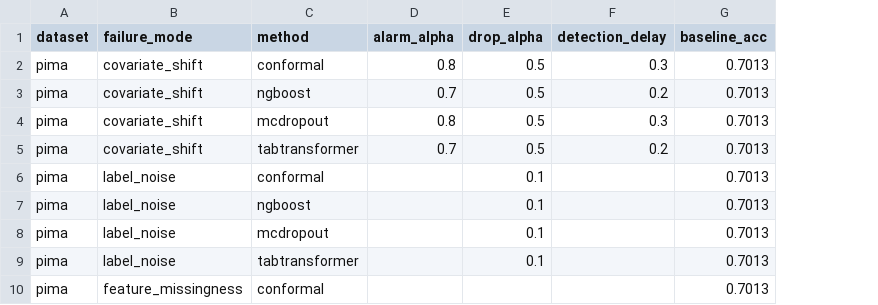
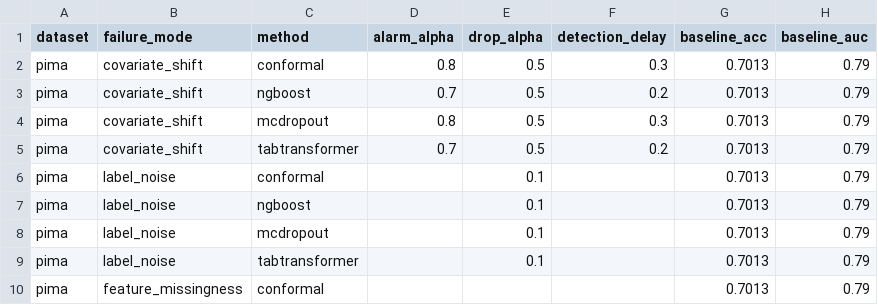
Before and after one commit to HazyN02/Project-Deep-Learning, a CSV file: silent_failure_project/results/detection_delay_table.csv, drawn as a sheet; only a part is shown; the diff names each change by its address in the sheet, - before the commit and + after, or states it on an @@ line.

```diff
--- a/silent_failure_project/results/detection_delay_table.csv
+++ b/silent_failure_project/results/detection_delay_table.csv
+column H (baseline_auc), rows 2-10: all 0.79
```
Also changed, not shown: 21 other files.
